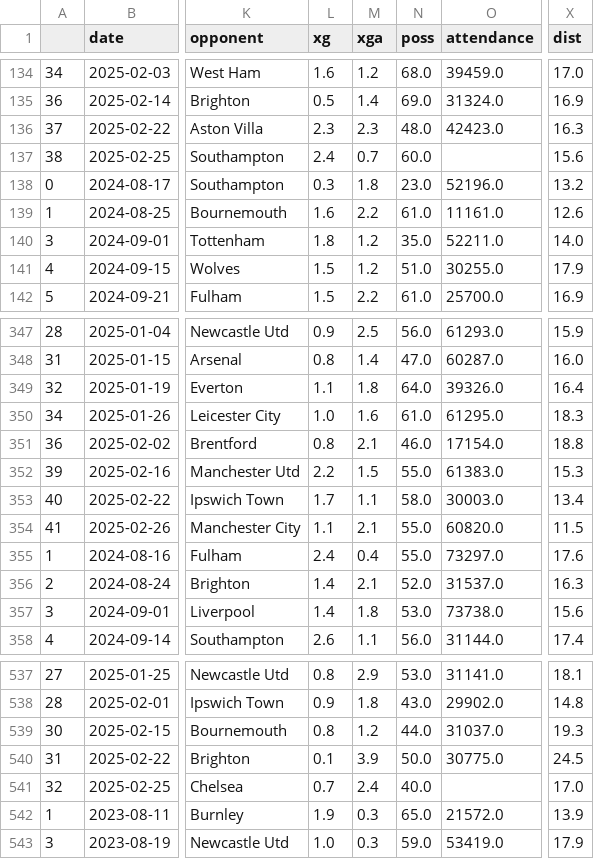
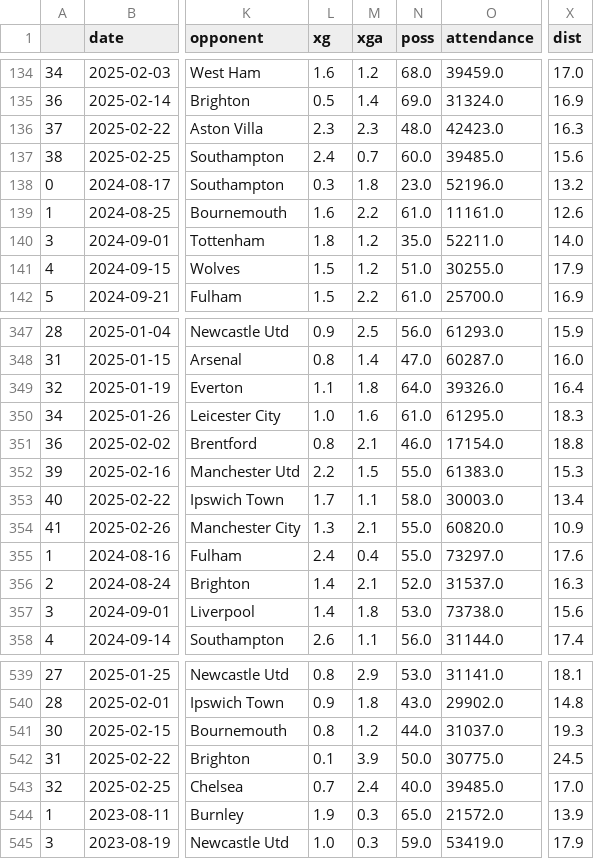
Before and after one commit to hydrixer/premierleague_predict, a CSV file: code/matches2.csv, drawn as a sheet; only a part is shown, gaps mark what is left out; addresses are those after the commit; the diff covers the shown part only; the diff names each change by its address in the sheet, - before the commit and + after, or states it on an @@ line.

```diff
--- a/code/matches2.csv
+++ b/code/matches2.csv
-O137 (attendance): (empty)
+O137 (attendance): 39485.0
-L354 (xg): 1.1
+L354 (xg): 1.3
-X354 (dist): 11.5
+X354 (dist): 10.9
-O543 (attendance): (empty)
+O543 (attendance): 39485.0
```
Also changed, not shown: 2 added rows, 26 moved rows and 12 edited cells elsewhere in this file, 1 other file.
